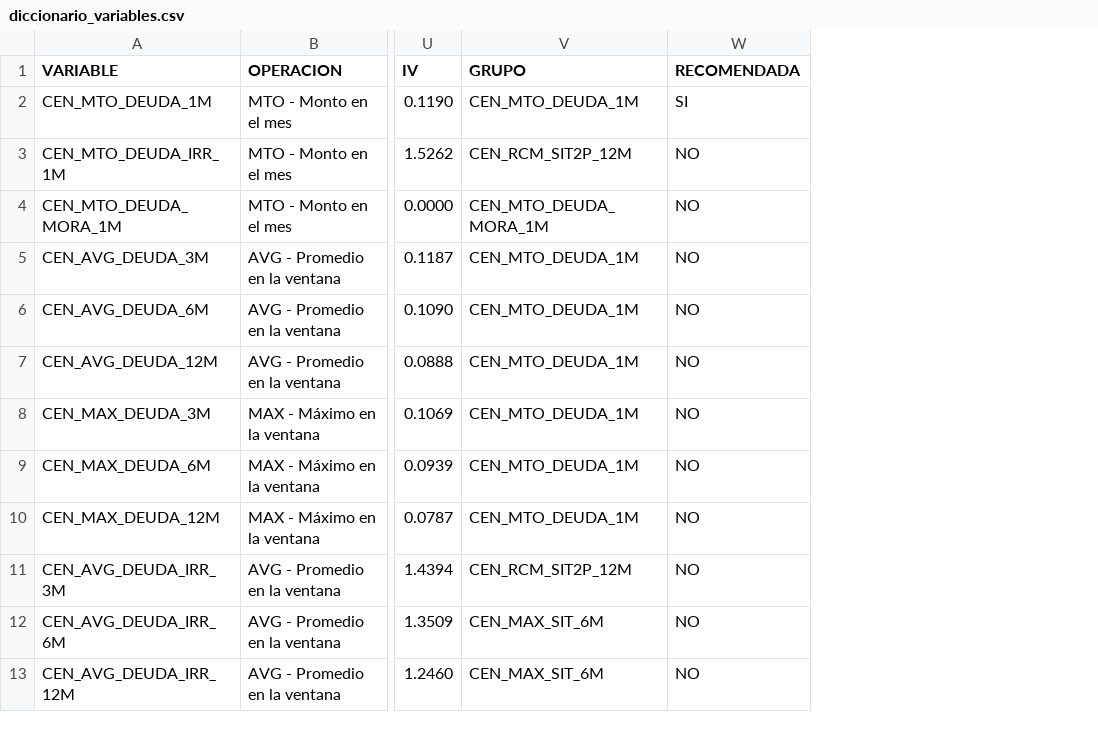
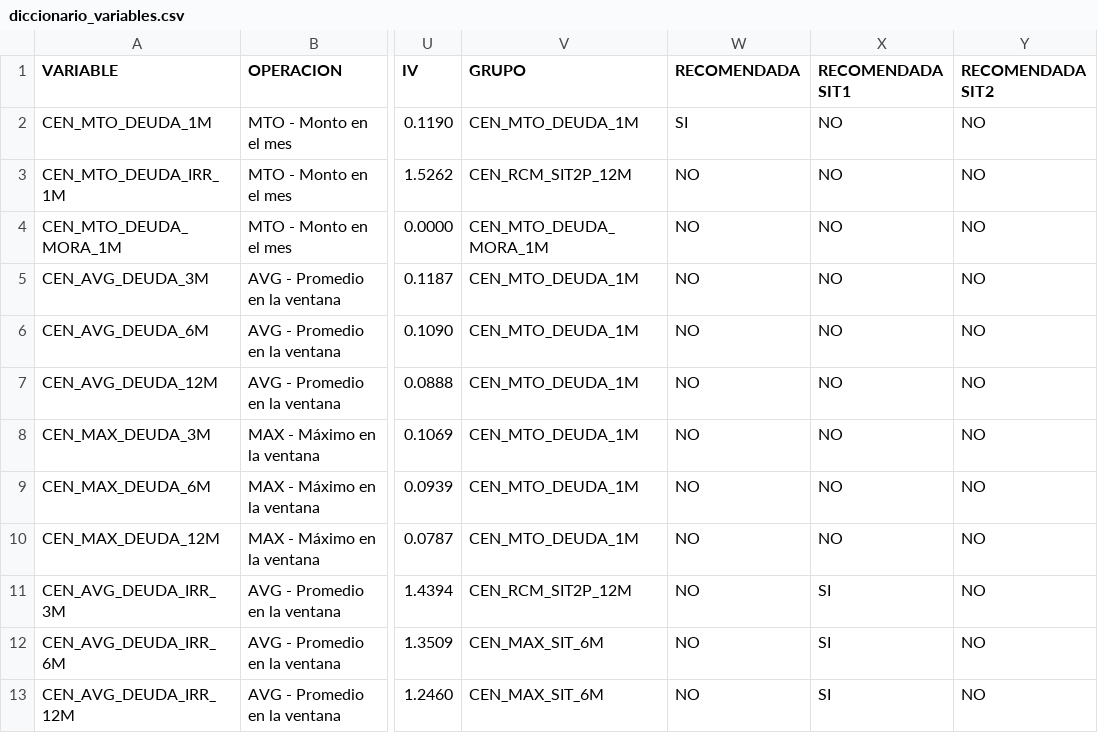
Before and after one commit to flormargara/cendeu-variables, a CSV file: docs/diccionario_variables.csv, drawn as a sheet; only a part is shown, gaps mark what is left out; the diff names each change by its address in the sheet, - before the commit and + after, or states it on an @@ line.

```diff
--- a/docs/diccionario_variables.csv
+++ b/docs/diccionario_variables.csv
+column X (RECOMENDADA SIT1), rows 2-13: NO | NO | NO | NO | NO | NO | NO | NO | NO | SI | SI | SI
+column Y (RECOMENDADA SIT2), rows 2-13: all NO
```
Also changed, not shown: reportes/poder_v2/pagina/resumen.csv, reportes/poder_v2/resumen.csv, 18 other files.
